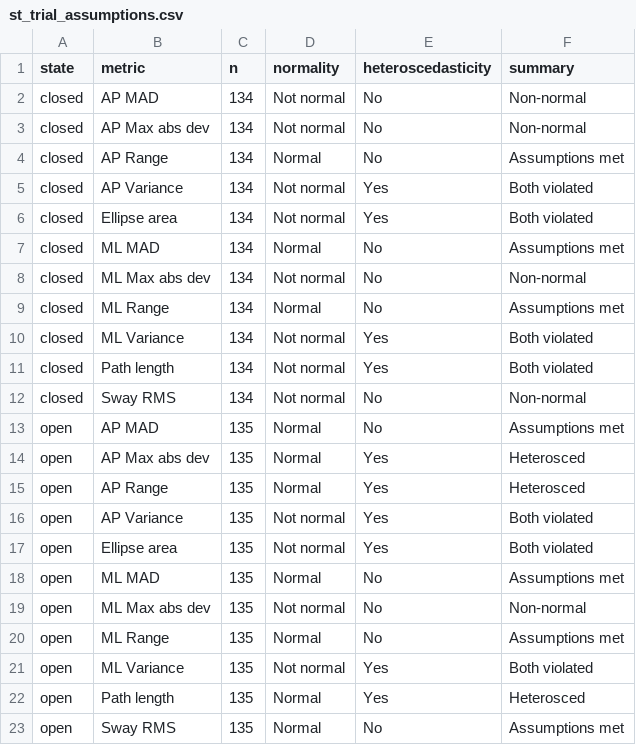
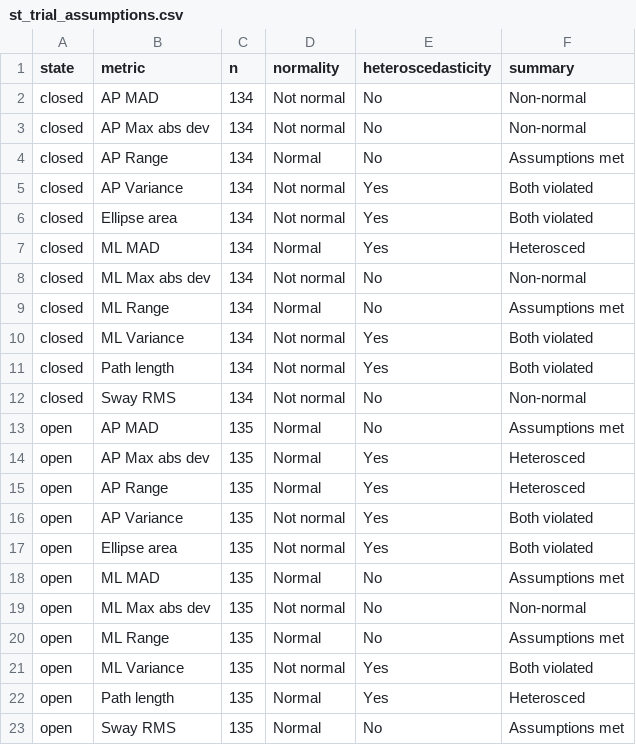
Before and after one commit to shahafgev/fall_risk_analysis, a CSV file: notebooks/device_comparision/assumptions/st_trial_assumptions.csv, drawn as a sheet.

```diff
--- a/notebooks/device_comparision/assumptions/st_trial_assumptions.csv
+++ b/notebooks/device_comparision/assumptions/st_trial_assumptions.csv
@@ -6,3 +6,3 @@ closed,AP Variance,134,Not normal,Yes,Both violated
 closed,Ellipse area,134,Not normal,Yes,Both violated
-closed,ML MAD,134,Normal,No,Assumptions met
+closed,ML MAD,134,Normal,Yes,Heterosced
 closed,ML Max abs dev,134,Not normal,No,Non-normal
```
Also changed, not shown: notebooks/device_comparision/assumptions/oa_average_assumptions.csv, 15 other files.
